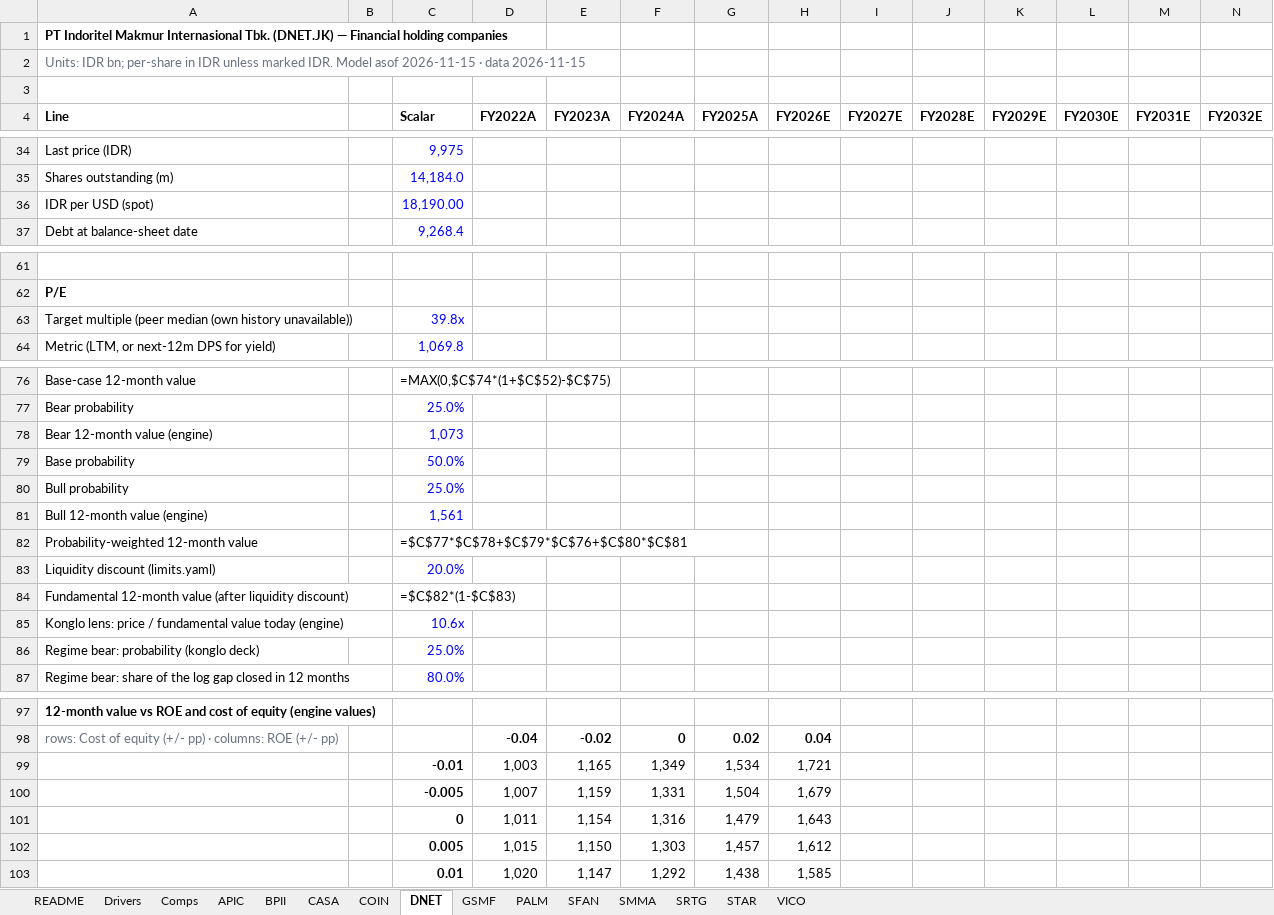
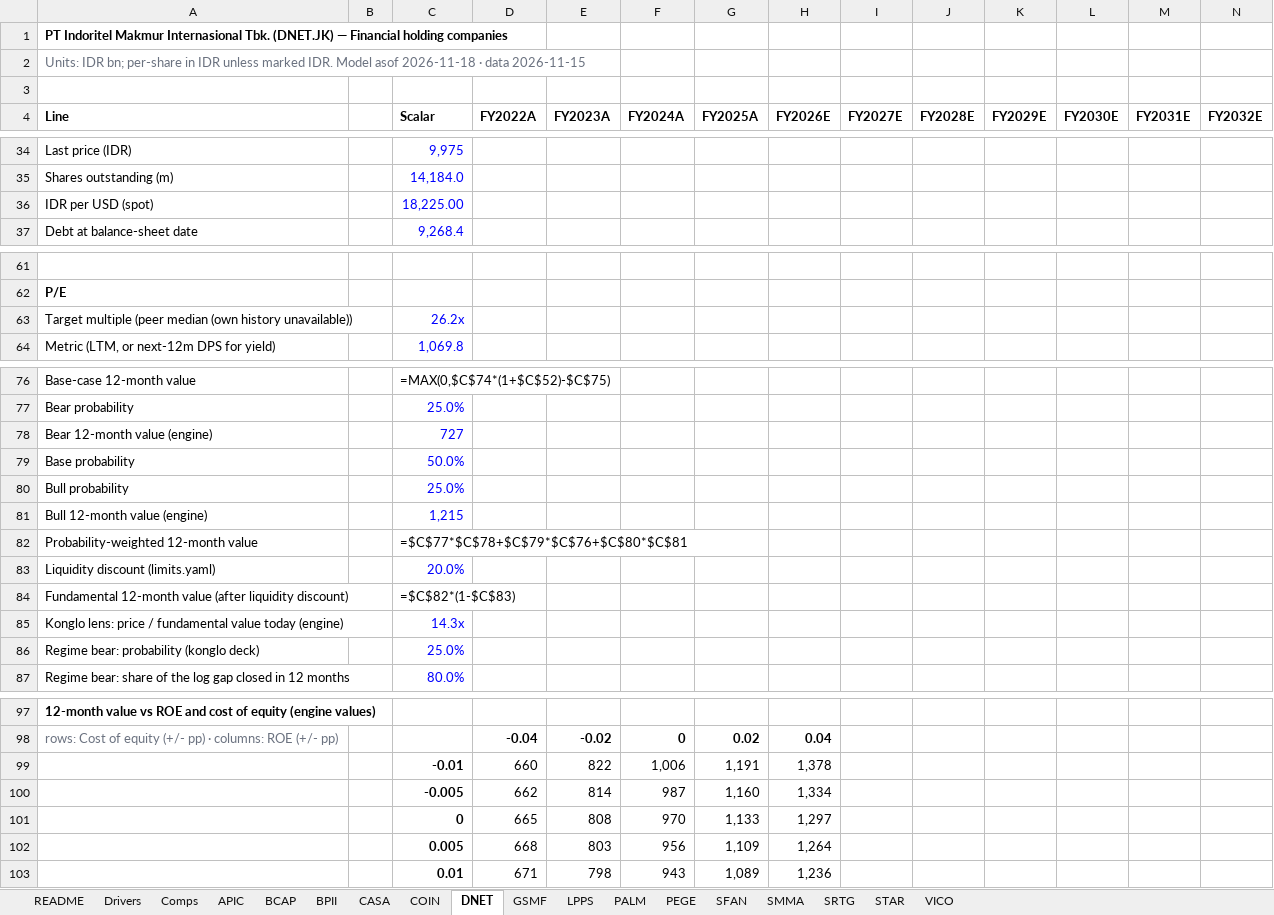
Before and after one commit to snipekick/sixsouth-dashboard, an Excel workbook: models/FINANCIAL_HOLDCOS.xlsx, sheet DNET, drawn as a sheet; only a part is shown, gaps mark what is left out; values as stored, in another font and other column widths than the file's, no borders; formulas without a stored value are shown as written; removed rows and columns are numbered as before the commit, all else as after; rows hold the shown columns only; the diff names each change by its address in the sheet, - before the commit and + after, or states it on an @@ line.

```diff
--- a/models/FINANCIAL_HOLDCOS.xlsx (sheet DNET)
+++ b/models/FINANCIAL_HOLDCOS.xlsx (sheet DNET)
+sheet tab: BCAP
+sheet tab: LPPS
+sheet tab: PEGE
-A2 (Line): …Model asof 2026-11-15 · data…
+A2 (Line): …Model asof 2026-11-18 · data…
-C36 (Scalar): 18,190.00
+C36 (Scalar): 18,225.00
-C63 (Scalar): 39.8x
+C63 (Scalar): 26.2x
-C78 (Scalar): 1,073
+C78 (Scalar): 727
-C81 (Scalar): 1,561
+C81 (Scalar): 1,215
-C85 (Scalar): 10.6x
+C85 (Scalar): 14.3x
-row 99:  |  | -0.01 | 1,003 | 1,165 | 1,349 | 1,534 | 1,721
-row 100:  |  | -0.005 | 1,007 | 1,159 | 1,331 | 1,504 | 1,679
-row 101:  |  | 0 | 1,011 | 1,154 | 1,316 | 1,479 | 1,643
-row 102:  |  | 0.005 | 1,015 | 1,150 | 1,303 | 1,457 | 1,612
-row 103:  |  | 0.01 | 1,020 | 1,147 | 1,292 | 1,438 | 1,585
+row 99:  |  | -0.01 | 660 | 822 | 1,006 | 1,191 | 1,378
+row 100:  |  | -0.005 | 662 | 814 | 987 | 1,160 | 1,334
+row 101:  |  | 0 | 665 | 808 | 970 | 1,133 | 1,297
+row 102:  |  | 0.005 | 668 | 803 | 956 | 1,109 | 1,264
+row 103:  |  | 0.01 | 671 | 798 | 943 | 1,089 | 1,236
```
Also changed, not shown: sheet SFAN, sheet CASA, sheet Comps, sheet SRTG, sheet README, sheet Drivers, 8 more sheets, 25 other files.
